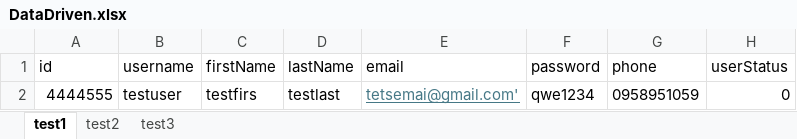
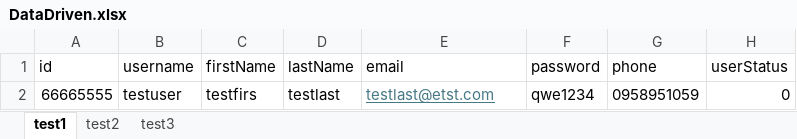
Before and after one commit to cfloresh/arquetipo_pruebas_api_automation, an Excel workbook: data/DataDriven.xlsx, sheet test1, drawn as a sheet; values as stored, in another font and other column widths than the file's, no borders; the diff names each change by its address in the sheet, - before the commit and + after, or states it on an @@ line.

```diff
--- a/data/DataDriven.xlsx (sheet test1)
+++ b/data/DataDriven.xlsx (sheet test1)
-A2 (id): 4444555
+A2 (id): 66665555
-E2 (email): tetsemai@gmail.com'
+E2 (email): testlast@etst.com
```
Also changed, not shown: sheet test2, 10 other files.
